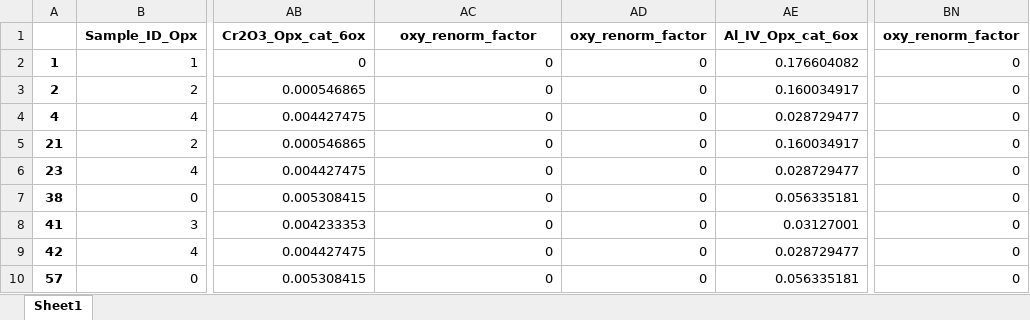
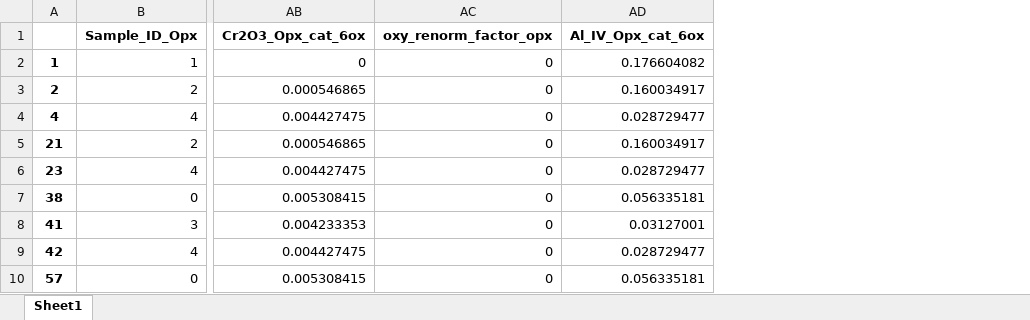
Before and after one commit to PennyWieser/Thermobar, an Excel workbook: Examples/Two_pyroxene_Thermobarometry/FileName.xlsx, sheet Sheet1, drawn as a sheet; only a part is shown, gaps mark what is left out; values as stored, in another font and other column widths than the file's, no borders; the diff names each change by its address in the sheet, - before the commit and + after, or states it on an @@ line.

```diff
--- a/Examples/Two_pyroxene_Thermobarometry/FileName.xlsx (sheet Sheet1)
+++ b/Examples/Two_pyroxene_Thermobarometry/FileName.xlsx (sheet Sheet1)
-column AD (oxy_renorm_factor), rows 2-10: all 0
-column BN (oxy_renorm_factor), rows 2-10: all 0
-AC1: oxy_renorm_factor
+AC1: oxy_renorm_factor_opx
```
Also changed, not shown: Examples/Liquid, Ol_Liq_Themometry/Thermometry_out.xlsx, Examples/Temperature_calculations.xlsx, 41 other files.
